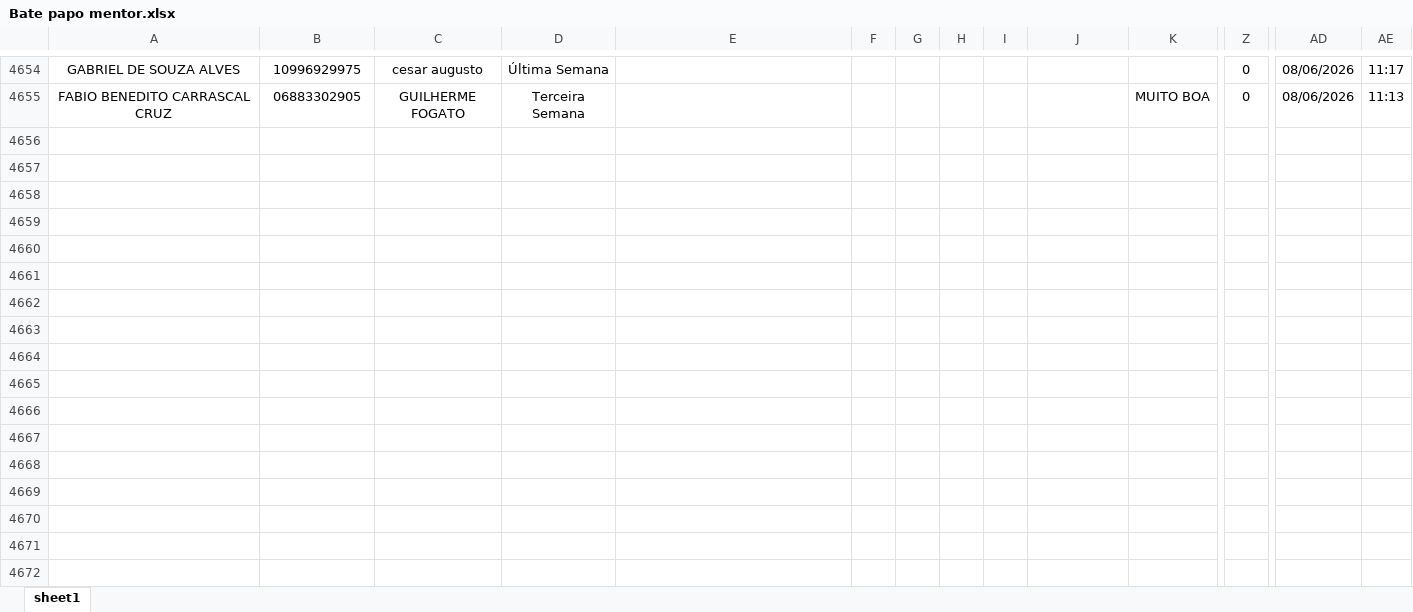
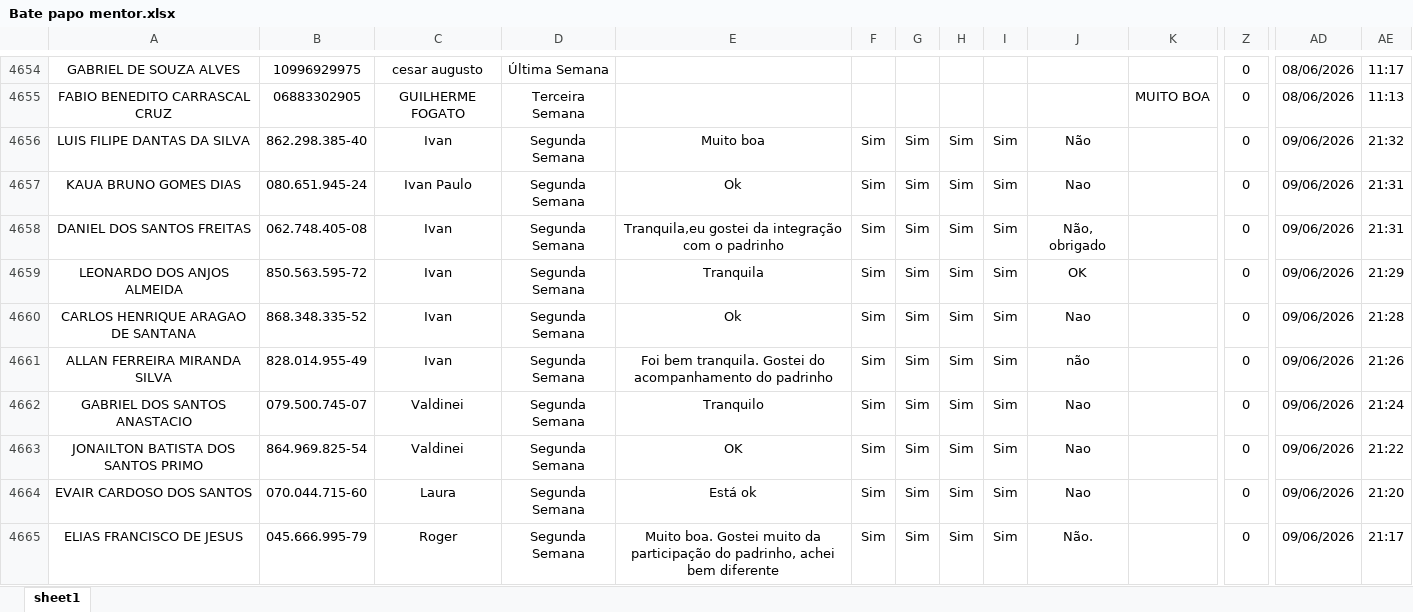
Before and after one commit to Bruna-gzr/dashboard-skap, an Excel workbook: data/Bate papo mentor.xlsx, sheet sheet1, drawn as a sheet; only a part is shown, gaps mark what is left out; values as stored, in another font and other column widths than the file's, no borders; rows hold the shown columns only; the diff covers the shown part only; the diff names each change by its address in the sheet, - before the commit and + after, or states it on an @@ line.

```diff
--- a/data/Bate papo mentor.xlsx (sheet sheet1)
+++ b/data/Bate papo mentor.xlsx (sheet sheet1)
+row 4656: LUIS FILIPE DANTAS DA SILVA | 862.298.385-40 | Ivan | Segunda Semana | Muito boa | Sim | Sim | Sim | Sim | Não |  | 0 | 09/06/2026 | 21:32
+row 4657: KAUA BRUNO GOMES DIAS | 080.651.945-24 | Ivan Paulo | Segunda Semana | Ok | Sim | Sim | Sim | Sim | Nao |  | 0 | 09/06/2026 | 21:31
+row 4658: DANIEL DOS SANTOS FREITAS | 062.748.405-08 | Ivan | Segunda Semana | Tranquila,eu gostei da integração com o padrinho | Sim | Sim | Sim | Sim | Não, obrigado |  | 0 | 09/06/2026 | 21:31
+row 4659: LEONARDO DOS ANJOS ALMEIDA | 850.563.595-72 | Ivan | Segunda Semana | Tranquila | Sim | Sim | Sim | Sim | OK |  | 0 | 09/06/2026 | 21:29
+row 4660: CARLOS HENRIQUE ARAGAO DE SANTANA | 868.348.335-52 | Ivan | Segunda Semana | Ok | Sim | Sim | Sim | Sim | Nao |  | 0 | 09/06/2026 | 21:28
+row 4661: ALLAN FERREIRA MIRANDA SILVA | 828.014.955-49 | Ivan | Segunda Semana | Foi bem tranquila. Gostei do acompanhamento do padrinho | Sim | Sim | Sim | Sim | não |  | 0 | 09/06/2026 | 21:26
+row 4662: GABRIEL DOS SANTOS ANASTACIO | 079.500.745-07 | Valdinei | Segunda Semana | Tranquilo | Sim | Sim | Sim | Sim | Nao |  | 0 | 09/06/2026 | 21:24
+row 4663: JONAILTON BATISTA DOS SANTOS PRIMO | 864.969.825-54 | Valdinei | Segunda Semana | OK | Sim | Sim | Sim | Sim | Nao |  | 0 | 09/06/2026 | 21:22
+row 4664: EVAIR CARDOSO DOS SANTOS | 070.044.715-60 | Laura | Segunda Semana | Está ok | Sim | Sim | Sim | Sim | Nao |  | 0 | 09/06/2026 | 21:20
+row 4665: ELIAS FRANCISCO DE JESUS | 045.666.995-79 | Roger | Segunda Semana | Muito boa. Gostei muito da participação do padrinho, achei bem diferente | Sim | Sim | Sim | Sim | Não. |  | 0 | 09/06/2026 | 21:17
```
Also changed, not shown: 53 added rows elsewhere in this sheet, data/Acomp novos.xlsx, data/Integracao Armazem.xlsx, 7 other files.
